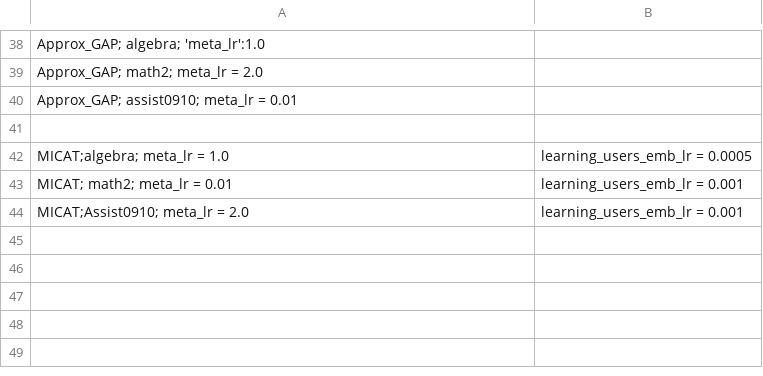
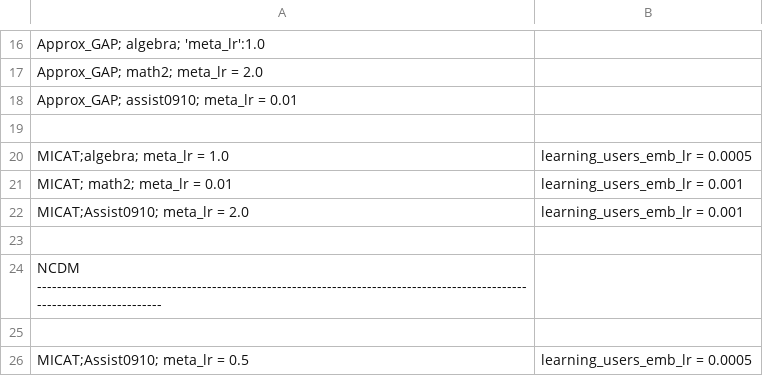
Before and after one commit to arthur-batel/liriscat, a CSV file: experiments/data/CAT_hyperparameters.csv, drawn as a sheet; only a part is shown, gaps mark what is left out; the diff covers the shown part only; the diff names each change by its address in the sheet, - before the commit and + after, or states it on an @@ line.

```diff
--- a/experiments/data/CAT_hyperparameters.csv
+++ b/experiments/data/CAT_hyperparameters.csv
+row 23: (empty)
+row 24: NCDM ---------------------------------------------------------------------------------------------------------------------------
+row 25: (empty)
+row 26: MICAT;Assist0910; meta_lr = 0.5 | learning_users_emb_lr = 0.0005
```
Also changed, not shown: 22 removed rows and 1 edited cell elsewhere in this file.
